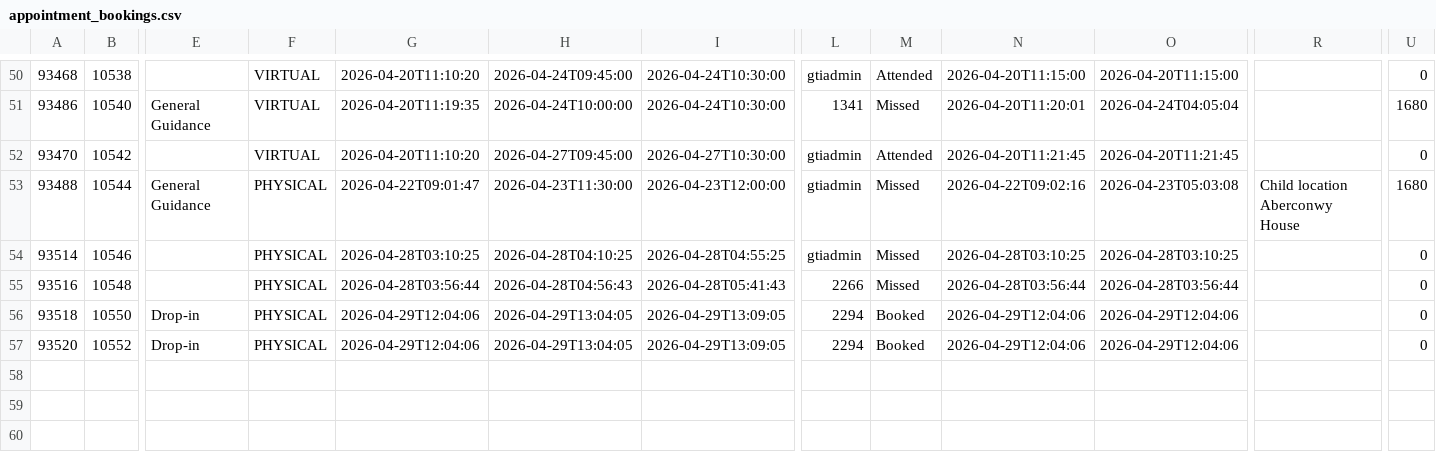
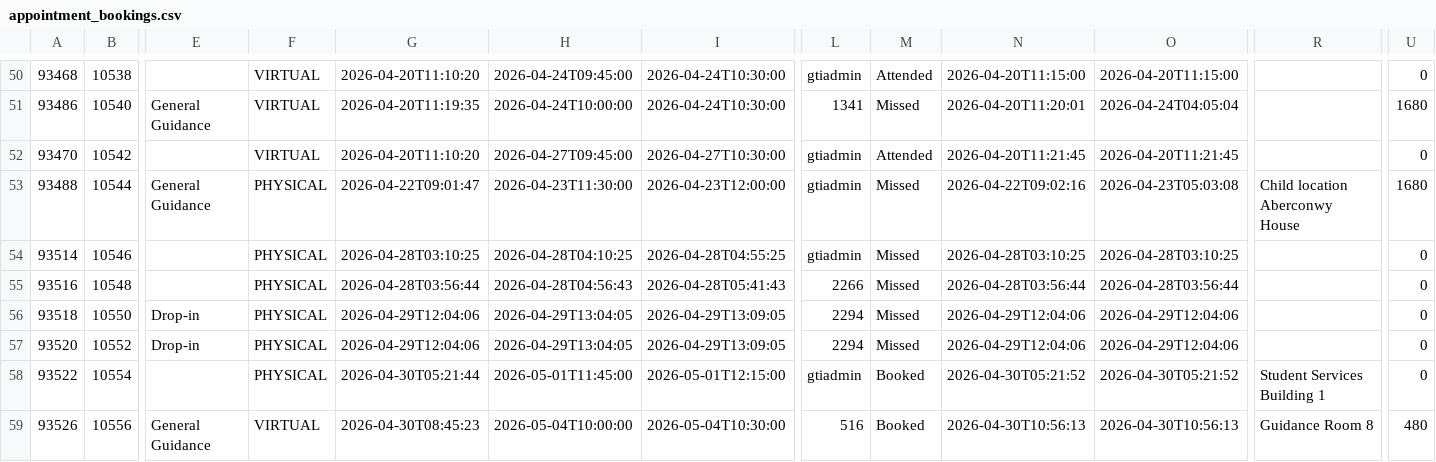
Before and after one commit to falaknaazkhan14/Trial, a CSV file: data/appointment_bookings.csv, drawn as a sheet; only a part is shown, gaps mark what is left out; rows hold the shown columns only; the diff names each change by its address in the sheet, - before the commit and + after, or states it on an @@ line.

Commit message:
Update data - 2026-04-30T18:22:00.423484

```diff
--- a/data/appointment_bookings.csv
+++ b/data/appointment_bookings.csv
-M56:M57: Booked
+M56:M57: Missed
+row 58: 93522 | 10554 |  | PHYSICAL | 2026-04-30T05:21:44 | 2026-05-01T11:45:00 | 2026-05-01T12:15:00 | gtiadmin | Booked | 2026-04-30T05:21:52 | 2026-04-30T05:21:52 | Student Services Building 1 | 0
+row 59: 93526 | 10556 | General Guidance | VIRTUAL | 2026-04-30T08:45:23 | 2026-05-04T10:00:00 | 2026-05-04T10:30:00 | 516 | Booked | 2026-04-30T10:56:13 | 2026-04-30T10:56:13 | Guidance Room 8 | 480
```
Also changed, not shown: data/students.csv, 4 other files.
